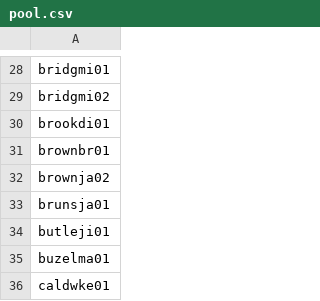
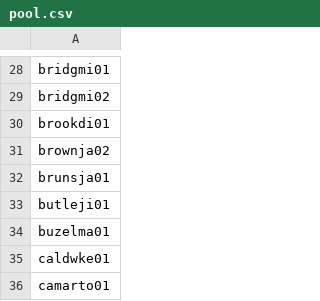
Before and after one commit to npnair/nba-fame-vs-game, a CSV file: raw/pool.csv, drawn as a sheet; only a part is shown, gaps mark what is left out; the shorter side is filled out with more unchanged rows; the diff names each change by its address in the sheet, - before the commit and + after, or states it on an @@ line.

```diff
--- a/raw/pool.csv
+++ b/raw/pool.csv
-row 31: brownbr01
```
Also changed, not shown: raw/registry.csv, raw/rosters.csv, 4 other files.
